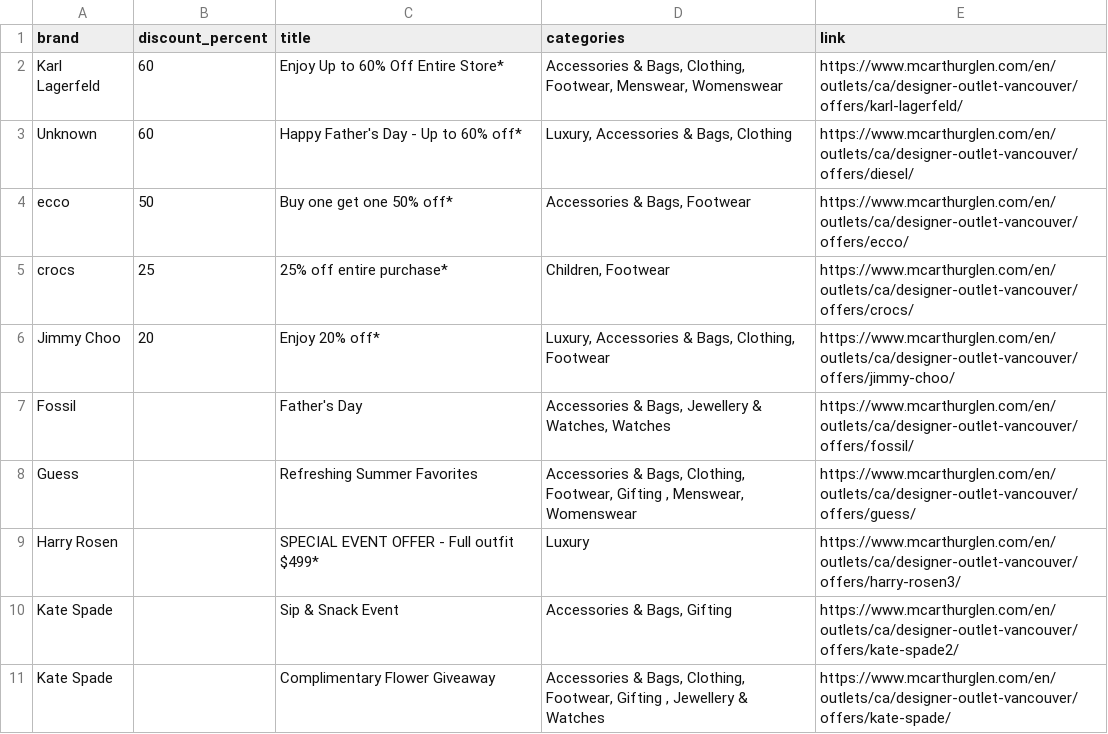
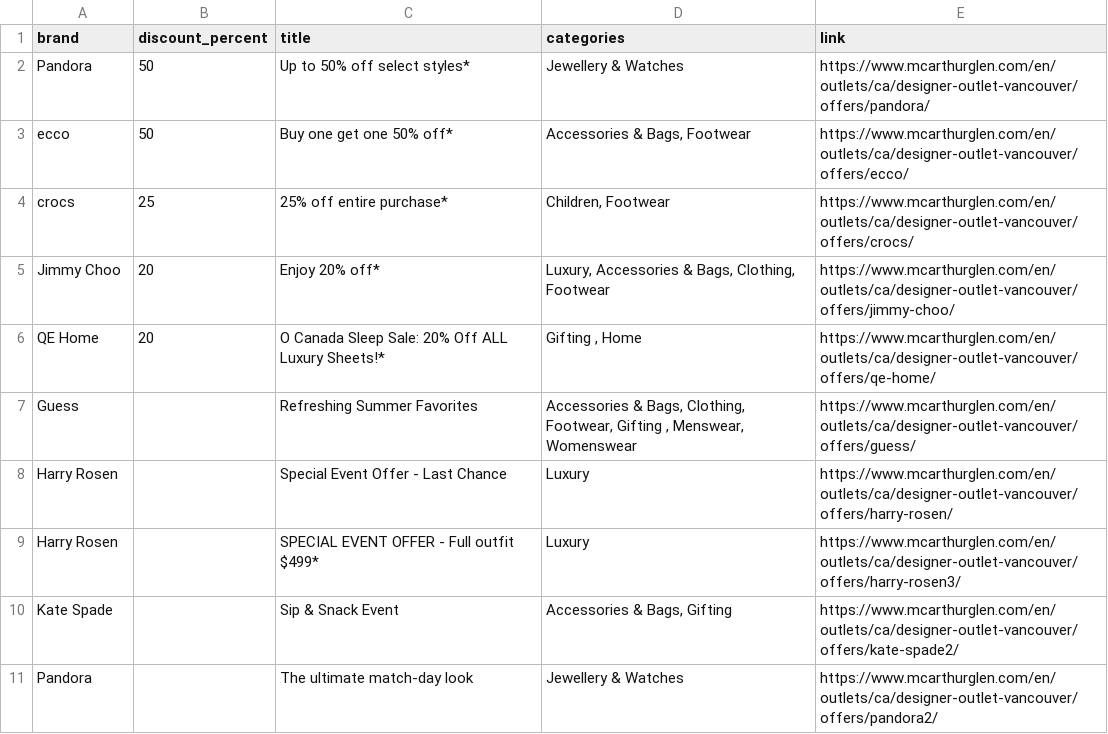
Before and after one commit to zhapte/offer-scrape, a CSV file: offers_latest.csv, drawn as a sheet; removed rows and columns are numbered as before the commit, all else as after; the diff names each change by its address in the sheet, - before the commit and + after, or states it on an @@ line.

```diff
--- a/offers_latest.csv
+++ b/offers_latest.csv
-row 2: Karl Lagerfeld | 60 | Enjoy Up to 60% Off Entire Store* | Accessories & Bags, Clothing, Footwear, Menswear, Womenswear | https://www.mcarthurglen.com/en/outlets/ca/designer-outlet-vancouver/offers/karl-lagerfeld/
-row 3: Unknown | 60 | Happy Father's Day - Up to 60% off* | Luxury, Accessories & Bags, Clothing | https://www.mcarthurglen.com/en/outlets/ca/designer-outlet-vancouver/offers/diesel/
+row 2: Pandora | 50 | Up to 50% off select styles* | Jewellery & Watches | https://www.mcarthurglen.com/en/outlets/ca/designer-outlet-vancouver/offers/pandora/
-row 7: Fossil |  | Father's Day | Accessories & Bags, Jewellery & Watches, Watches | https://www.mcarthurglen.com/en/outlets/ca/designer-outlet-vancouver/offers/fossil/
+row 6: QE Home | 20 | O Canada Sleep Sale: 20% Off ALL Luxury Sheets!* | Gifting , Home | https://www.mcarthurglen.com/en/outlets/ca/designer-outlet-vancouver/offers/qe-home/
+row 8: Harry Rosen |  | Special Event Offer - Last Chance | Luxury | https://www.mcarthurglen.com/en/outlets/ca/designer-outlet-vancouver/offers/harry-rosen/
-row 11: Kate Spade |  | Complimentary Flower Giveaway | Accessories & Bags, Clothing, Footwear, Gifting , Jewellery & Watches | https://www.mcarthurglen.com/en/outlets/ca/designer-outlet-vancouver/offers/kate-spade/
+row 11: Pandora |  | The ultimate match-day look | Jewellery & Watches | https://www.mcarthurglen.com/en/outlets/ca/designer-outlet-vancouver/offers/pandora2/
```
Also changed, not shown: 2 other files.
